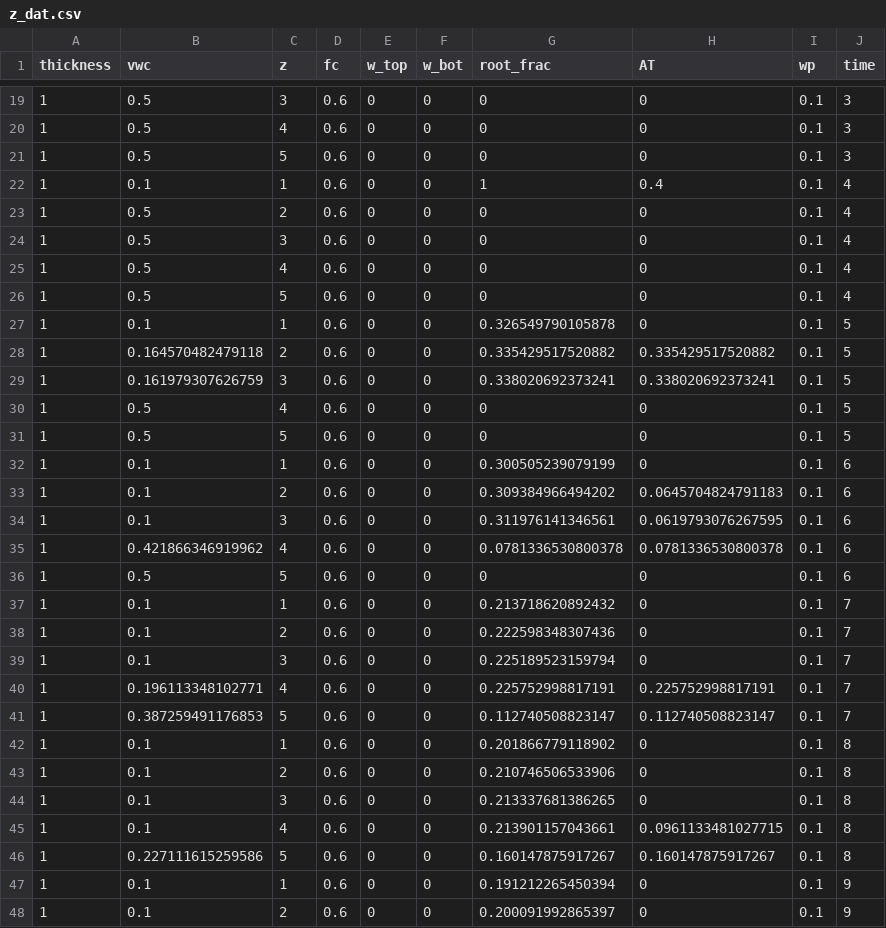
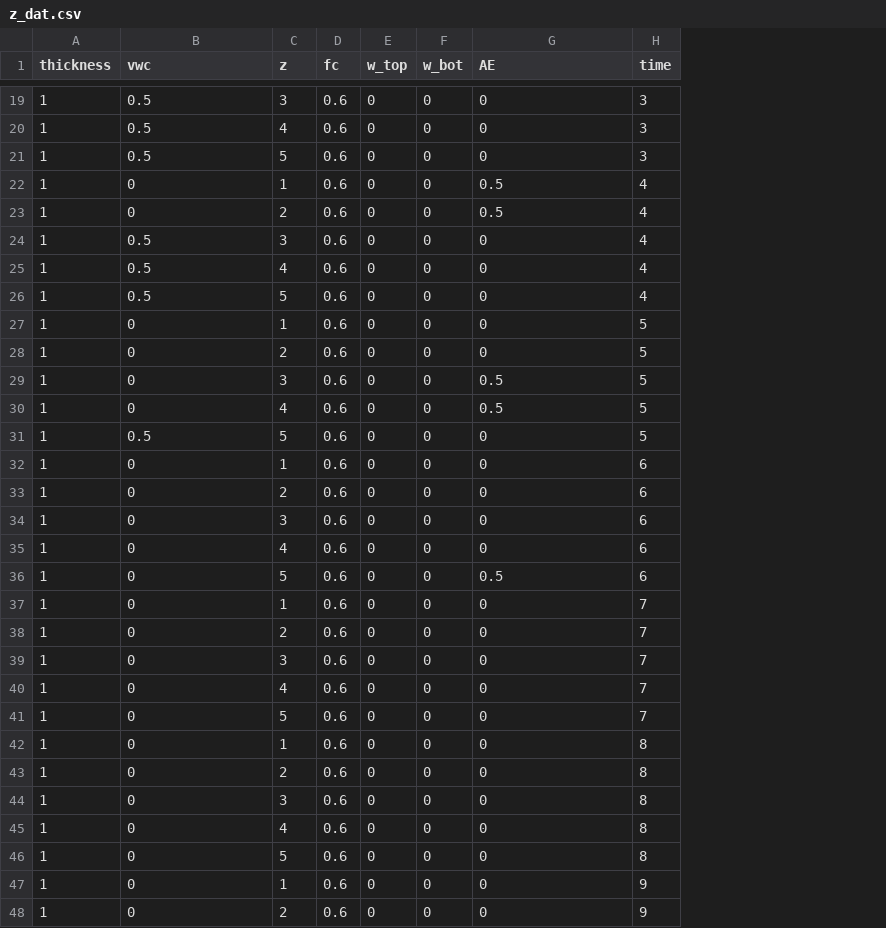
Before and after one commit to paulhegedus/SWSTM-1D, a CSV file: outputs/z_dat.csv, drawn as a sheet; only a part is shown, gaps mark what is left out; removed rows and columns are numbered as before the commit, all else as after; the diff covers the shown part only; the diff names each change by its address in the sheet, - before the commit and + after, or states it on an @@ line.

```diff
--- a/outputs/z_dat.csv
+++ b/outputs/z_dat.csv
-column G (root_frac), rows 19-48: 0 | 0 | 0 | 1 | 0 | 0 | 0 | 0 | 0.326549790105878 | 0.335429517520882 | 0.338020692373241 | 0 | 0 | 0.300505239079199 | 0.309384966494202 | 0.311976141346561 | 0.0781336530800378 | 0 | 0.213718620892432 | 0.222598348307436 | 0.225189523159794 | 0.225752998817191 | 0.112740508823147 | 0.201866779118902 | 0.210746506533906 | 0.213337681386265 | 0.213901157043661 | 0.160147875917267 | 0.191212265450394 | 0.200091992865397
-column I (wp), rows 19-48: all 0.1
-G1: AT
+G1: AE
-B22 (vwc): 0.1
+B22 (vwc): 0
-G22 (AE): 0.4
+G22 (AE): 0.5
-B23 (vwc): 0.5
+B23 (vwc): 0
-G23 (AE): 0
+G23 (AE): 0.5
-B27 (vwc): 0.1
+B27 (vwc): 0
-B28 (vwc): 0.164570482479118
+B28 (vwc): 0
-G28 (AE): 0.335429517520882
+G28 (AE): 0
-B29 (vwc): 0.161979307626759
+B29 (vwc): 0
-G29 (AE): 0.338020692373241
+G29 (AE): 0.5
-B30 (vwc): 0.5
+B30 (vwc): 0
-G30 (AE): 0
+G30 (AE): 0.5
-B32:B34 (vwc): 0.1
+B32:B34 (vwc): 0
-G33 (AE): 0.0645704824791183
+G33 (AE): 0
-G34 (AE): 0.0619793076267595
+G34 (AE): 0
-B35 (vwc): 0.421866346919962
+B35 (vwc): 0
-G35 (AE): 0.0781336530800378
+G35 (AE): 0
-B36 (vwc): 0.5
+B36 (vwc): 0
-G36 (AE): 0
+G36 (AE): 0.5
-B37:B39 (vwc): 0.1
+B37:B39 (vwc): 0
-B40 (vwc): 0.196113348102771
+B40 (vwc): 0
-G40 (AE): 0.225752998817191
+G40 (AE): 0
-B41 (vwc): 0.387259491176853
+B41 (vwc): 0
-G41 (AE): 0.112740508823147
+G41 (AE): 0
-B42:B45 (vwc): 0.1
+B42:B45 (vwc): 0
-G45 (AE): 0.0961133481027715
+G45 (AE): 0
-B46 (vwc): 0.227111615259586
+B46 (vwc): 0
-G46 (AE): 0.160147875917267
+G46 (AE): 0
-B47:B48 (vwc): 0.1
+B47:B48 (vwc): 0
```
Also changed, not shown: 9 edited cells elsewhere in this file, 9 other files.
